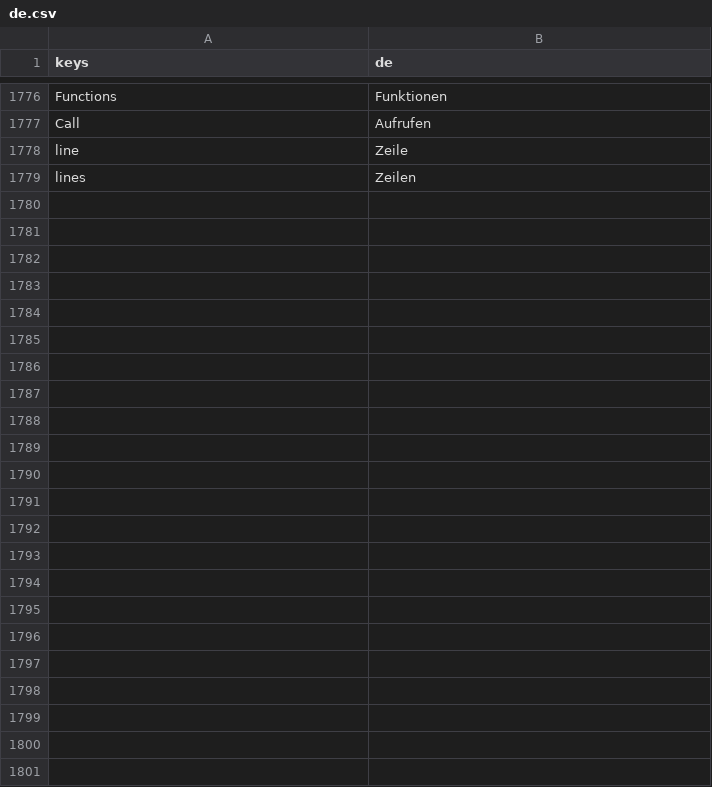
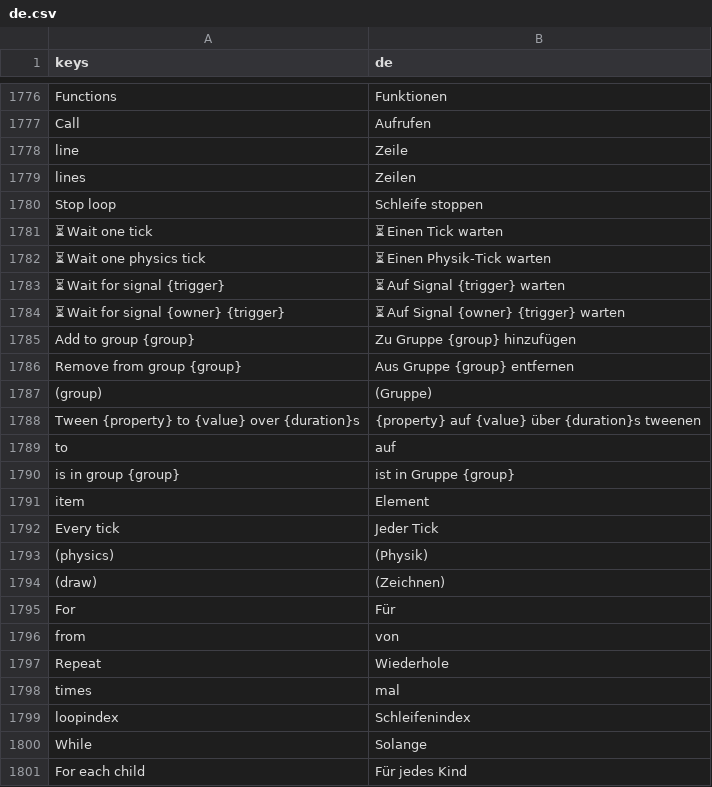
Before and after one commit to SalmanShhh/Godot-EventSheet-Visual-Scripting, a CSV file: addons/eventsheet/translations/de.csv, drawn as a sheet; only a part is shown, gaps mark what is left out.

```diff
--- a/addons/eventsheet/translations/de.csv
+++ b/addons/eventsheet/translations/de.csv
@@ -1805 +1805,23 @@ line,Zeile
 lines,Zeilen
+Stop loop,Schleife stoppen
+⏳ Wait one tick,⏳ Einen Tick warten
+⏳ Wait one physics tick,⏳ Einen Physik-Tick warten
+⏳ Wait for signal {trigger},⏳ Auf Signal {trigger} warten
+⏳ Wait for signal {owner} {trigger},⏳ Auf Signal {owner} {trigger} warten
+Add to group {group},Zu Gruppe {group} hinzufügen
+Remove from group {group},Aus Gruppe {group} entfernen
+(group),(Gruppe)
+Tween {property} to {value} over {duration}s,{property} auf {value} über {duration}s tweenen
+to,auf
+is in group {group},ist in Gruppe {group}
+item,Element
+Every tick,Jeder Tick
+(physics),(Physik)
+(draw),(Zeichnen)
+For,Für
+from,von
+Repeat,Wiederhole
+times,mal
+loopindex,Schleifenindex
+While,Solange
+For each child,Für jedes Kind
```
Also changed, not shown: addons/eventsheet/translations/es.csv, addons/eventsheet/translations/fr.csv, 14 other files.
